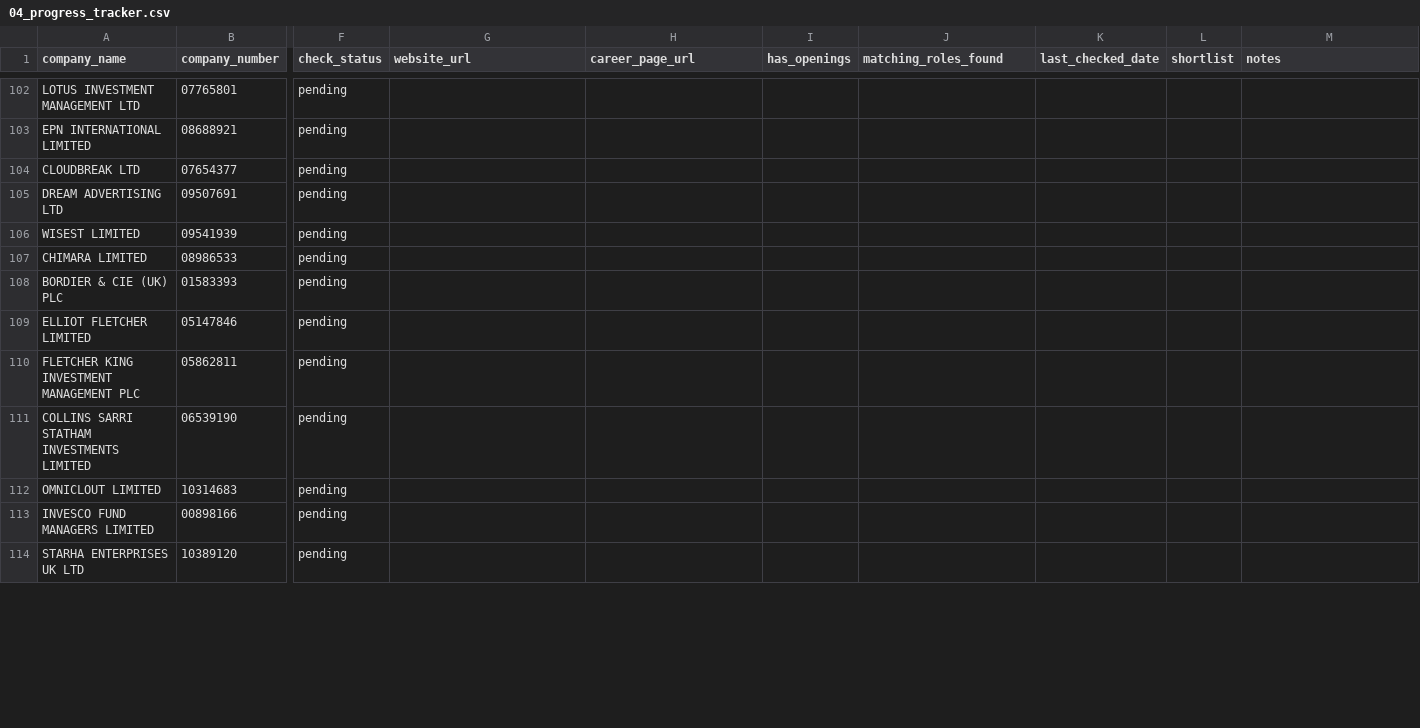
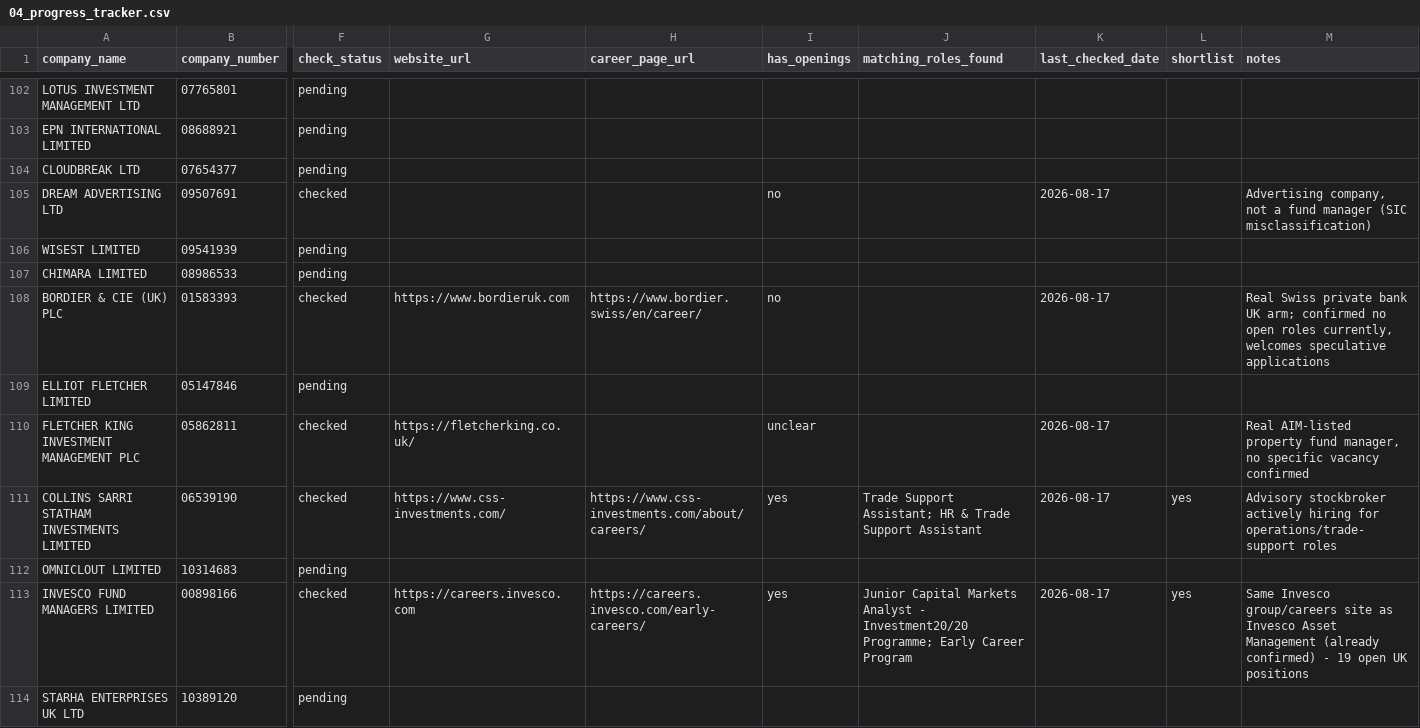
Before and after one commit to TARUN17999/COMPANY-SEARCH, a CSV file: 04_progress_tracker.csv, drawn as a sheet; only a part is shown, gaps mark what is left out; the diff covers the shown part only; the diff names each change by its address in the sheet, - before the commit and + after, or states it on an @@ line.

Commit message:
Batch 3: checked 18 more companies (102/450 total)
2 new confirmed openings: Collins Sarri Statham Investments (trade
support roles), Invesco Fund Managers (same group as Invesco Asset
Mgmt, already confirmed). Shortlist now at 13 companies.

```diff
--- a/04_progress_tracker.csv
+++ b/04_progress_tracker.csv
-F105 (check_status): pending
+F105 (check_status): checked
-I105 (has_openings): (empty)
+I105 (has_openings): no
-K105 (last_checked_date): (empty)
+K105 (last_checked_date): 2026-08-17
-M105 (notes): (empty)
+M105 (notes): Advertising company, not a fund manager (SIC misclassification)
-F108 (check_status): pending
+F108 (check_status): checked
-G108 (website_url): (empty)
+G108 (website_url): https://www.bordieruk.com
-H108 (career_page_url): (empty)
+H108 (career_page_url): https://www.bordier.swiss/en/career/
-I108 (has_openings): (empty)
+I108 (has_openings): no
-K108 (last_checked_date): (empty)
+K108 (last_checked_date): 2026-08-17
-M108 (notes): (empty)
+M108 (notes): Real Swiss private bank UK arm; confirmed no open roles currently, welcomes speculative applications
-F110:F111 (check_status): pending
+F110:F111 (check_status): checked
-G110 (website_url): (empty)
+G110 (website_url): https://fletcherking.co.uk/
-I110 (has_openings): (empty)
+I110 (has_openings): unclear
-K110:K111 (last_checked_date): (empty)
+K110:K111 (last_checked_date): 2026-08-17
-M110 (notes): (empty)
+M110 (notes): Real AIM-listed property fund manager, no specific vacancy confirmed
-G111 (website_url): (empty)
+G111 (website_url): https://www.css-investments.com/
-H111 (career_page_url): (empty)
+H111 (career_page_url): https://www.css-investments.com/about/careers/
-I111 (has_openings): (empty)
+I111 (has_openings): yes
-J111 (matching_roles_found): (empty)
+J111 (matching_roles_found): Trade Support Assistant; HR & Trade Support Assistant
-L111 (shortlist): (empty)
+L111 (shortlist): yes
-M111 (notes): (empty)
+M111 (notes): Advisory stockbroker actively hiring for operations/trade-support roles
-F113 (check_status): pending
+F113 (check_status): checked
-G113 (website_url): (empty)
+G113 (website_url): https://careers.invesco.com
-H113 (career_page_url): (empty)
+H113 (career_page_url): https://careers.invesco.com/early-careers/
-I113 (has_openings): (empty)
+I113 (has_openings): yes
-J113 (matching_roles_found): (empty)
+J113 (matching_roles_found): Junior Capital Markets Analyst - Investment20/20 Programme; Early Career Program
-K113 (last_checked_date): (empty)
+K113 (last_checked_date): 2026-08-17
-L113 (shortlist): (empty)
+L113 (shortlist): yes
-M113 (notes): (empty)
+M113 (notes): Same Invesco group/careers site as Invesco Asset Management (already confirmed) - 19 open UK positions
```
Also changed, not shown: 60 edited cells elsewhere in this file.
